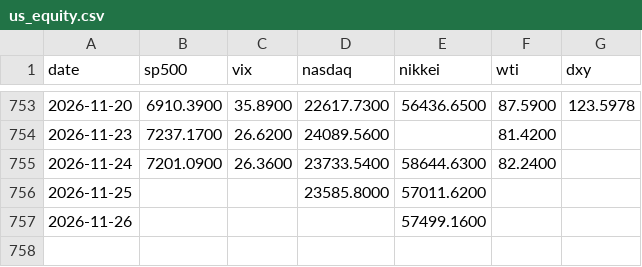
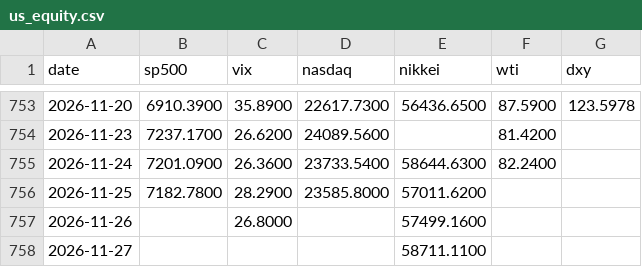
Before and after one commit to dlrjsdndlsepdy/rate-dashboard, a CSV file: data/us_equity.csv, drawn as a sheet; only a part is shown, gaps mark what is left out.

```diff
--- a/data/us_equity.csv
+++ b/data/us_equity.csv
@@ -755,3 +755,4 @@ date,sp500,vix,nasdaq,nikkei,wti,dxy
 2026-11-24,7201.0900,26.3600,23733.5400,58644.6300,82.2400,
-2026-11-25,,,23585.8000,57011.6200,,
-2026-11-26,,,,57499.1600,,
+2026-11-25,7182.7800,28.2900,23585.8000,57011.6200,,
+2026-11-26,,26.8000,,57499.1600,,
+2026-11-27,,,,58711.1100,,
```
Also changed, not shown: data/rates.csv, data/us.csv, 8 other files.
